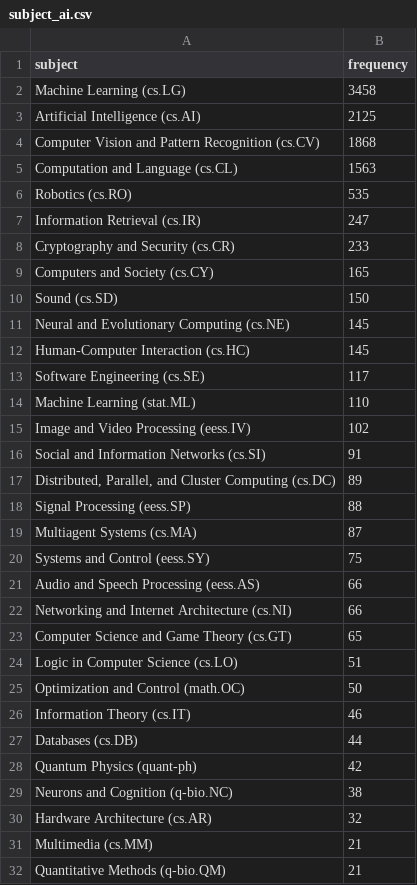
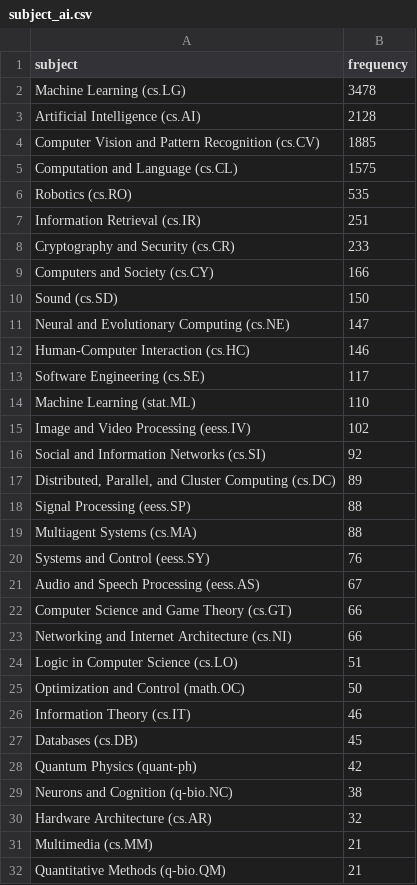
Before and after one commit to ThomasKranz/arxiv_ETL, a CSV file: data/subject_ai.csv, drawn as a sheet; only a part is shown; the diff covers the shown part only.

Commit message:
data updated

```diff
--- a/data/subject_ai.csv
+++ b/data/subject_ai.csv
@@ -1,13 +1,13 @@
 subject,frequency
-Machine Learning (cs.LG),3458
-Artificial Intelligence (cs.AI),2125
-Computer Vision and Pattern Recognition (cs.CV),1868
-Computation and Language (cs.CL),1563
+Machine Learning (cs.LG),3478
+Artificial Intelligence (cs.AI),2128
+Computer Vision and Pattern Recognition (cs.CV),1885
+Computation and Language (cs.CL),1575
 Robotics (cs.RO),535
-Information Retrieval (cs.IR),247
+Information Retrieval (cs.IR),251
 Cryptography and Security (cs.CR),233
-Computers and Society (cs.CY),165
+Computers and Society (cs.CY),166
 Sound (cs.SD),150
-Neural and Evolutionary Computing (cs.NE),145
-Human-Computer Interaction (cs.HC),145
+Neural and Evolutionary Computing (cs.NE),147
+Human-Computer Interaction (cs.HC),146
 Software Engineering (cs.SE),117
@@ -15,10 +15,10 @@ Machine Learning (stat.ML),110
 Image and Video Processing (eess.IV),102
-Social and Information Networks (cs.SI),91
+Social and Information Networks (cs.SI),92
 "Distributed, Parallel, and Cluster Computing (cs.DC)",89
 Signal Processing (eess.SP),88
-Multiagent Systems (cs.MA),87
-Systems and Control (eess.SY),75
-Audio and Speech Processing (eess.AS),66
+Multiagent Systems (cs.MA),88
+Systems and Control (eess.SY),76
+Audio and Speech Processing (eess.AS),67
+Computer Science and Game Theory (cs.GT),66
 Networking and Internet Architecture (cs.NI),66
-Computer Science and Game Theory (cs.GT),65
 Logic in Computer Science (cs.LO),51
@@ -26,3 +26,3 @@ Optimization and Control (math.OC),50
 Information Theory (cs.IT),46
-Databases (cs.DB),44
+Databases (cs.DB),45
 Quantum Physics (quant-ph),42
```
Also changed, not shown: 1 added row, 1 removed row and 1 edited cell elsewhere in this file, 2 other files.
